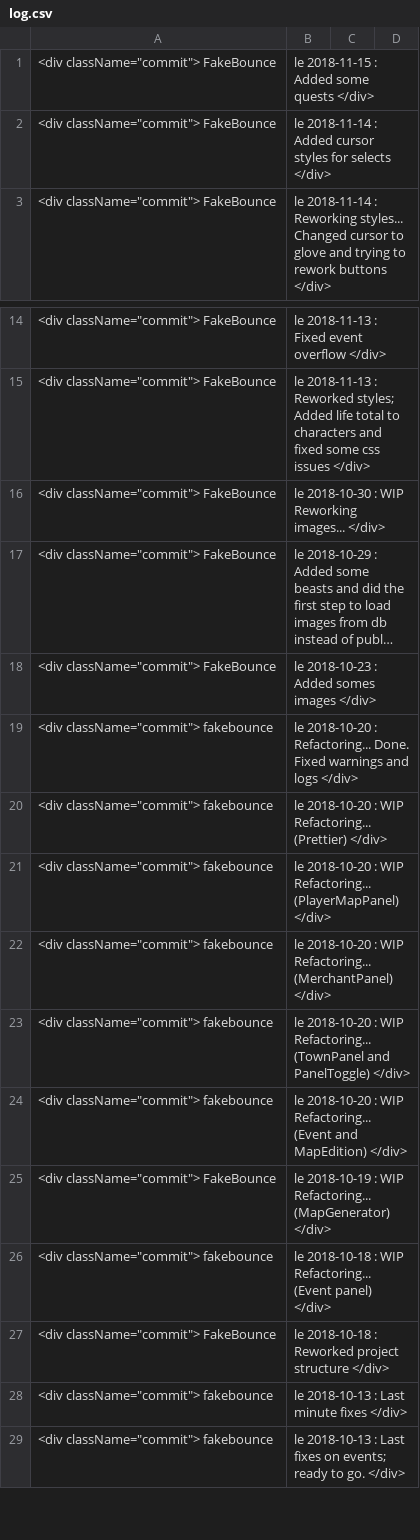
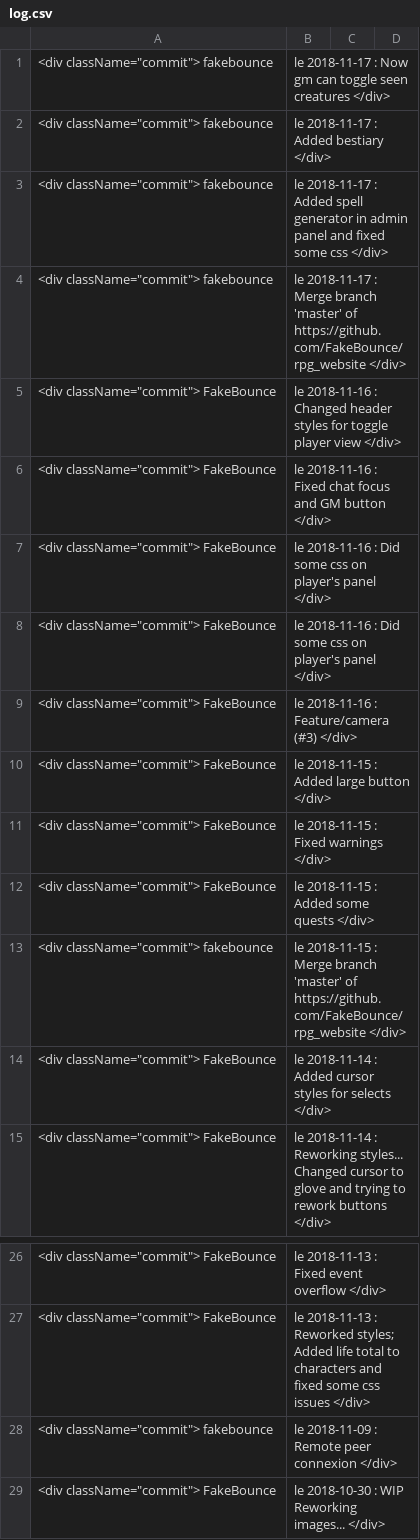
Before and after one commit to FakeBounce/rpg_website, a CSV file: log.csv, drawn as a sheet; only a part is shown, gaps mark what is left out; the shorter side is filled out with more unchanged rows; long unchanged cells end in …; the diff names each change by its address in the sheet, - before the commit and + after, or states it on an @@ line.

Commit message:
Now gm can toggle seen creatures

```diff
--- a/log.csv
+++ b/log.csv
+row 1: <div className="commit"> fakebounce | le 2018-11-17 : Now gm can toggle seen creatures </div>
+row 2: <div className="commit"> fakebounce | le 2018-11-17 : Added bestiary </div>
+row 3: <div className="commit"> fakebounce | le 2018-11-17 : Added spell generator in admin panel and fixed some css </div>
+row 4: <div className="commit"> fakebounce | le 2018-11-17 : Merge branch 'master' of https://github.com/FakeBounce/rpg_website </div>
+row 5: <div className="commit"> FakeBounce | le 2018-11-16 : Changed header styles for toggle player view </div>
+row 6: <div className="commit"> FakeBounce | le 2018-11-16 : Fixed chat focus and GM button </div>
+row 7: <div className="commit"> FakeBounce | le 2018-11-16 : Did some css on player's panel </div>
+row 8: <div className="commit"> FakeBounce | le 2018-11-16 : Did some css on player's panel </div>
+row 9: <div className="commit"> FakeBounce | le 2018-11-16 : Feature/camera (#3) </div>
+row 10: <div className="commit"> FakeBounce | le 2018-11-15 : Added large button </div>
+row 11: <div className="commit"> FakeBounce | le 2018-11-15 : Fixed warnings </div>
+row 13: <div className="commit"> fakebounce | le 2018-11-15 : Merge branch 'master' of https://github.com/FakeBounce/rpg_website </div>
+row 28: <div className="commit"> fakebounce | le 2018-11-09 : Remote peer connexion </div>
```
Also changed, not shown: 5 other files.
